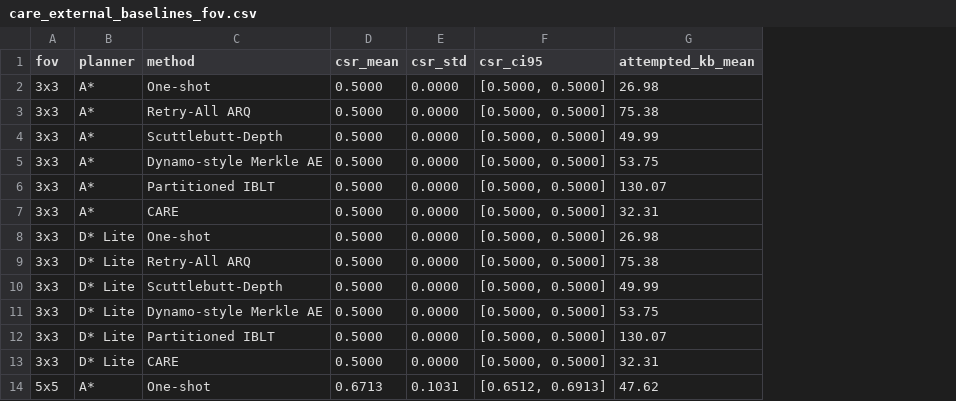
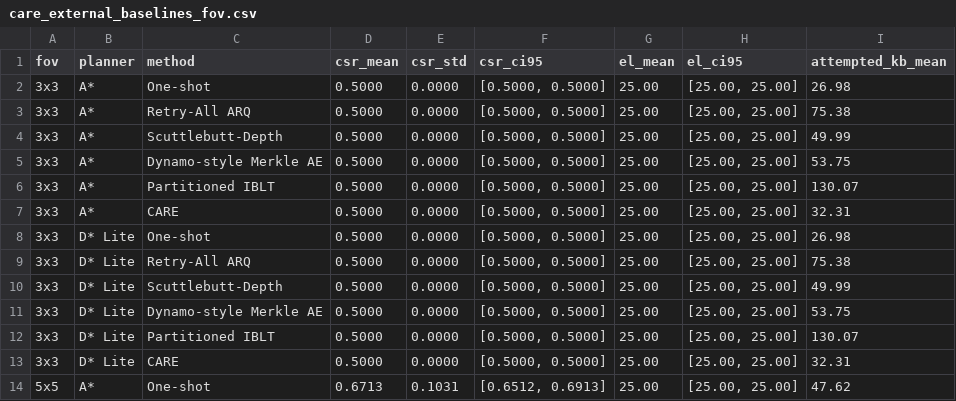
Before and after one commit to 21ning/CARE-Repair-Before-You-Decide-for-Lossy-Multi-Robot-Map-Sharing, a CSV file: paper/tables/care_external_baselines_fov.csv, drawn as a sheet; only a part is shown; the diff names each change by its address in the sheet, - before the commit and + after, or states it on an @@ line.

```diff
--- a/paper/tables/care_external_baselines_fov.csv
+++ b/paper/tables/care_external_baselines_fov.csv
+column G (el_mean), rows 2-14: all 25.00
+column H (el_ci95), rows 2-14: all [25.00, 25.00]
```
Also changed, not shown: paper/tables/care_extensions.csv, paper/tables/care_fov_extension.csv, 53 other files.
